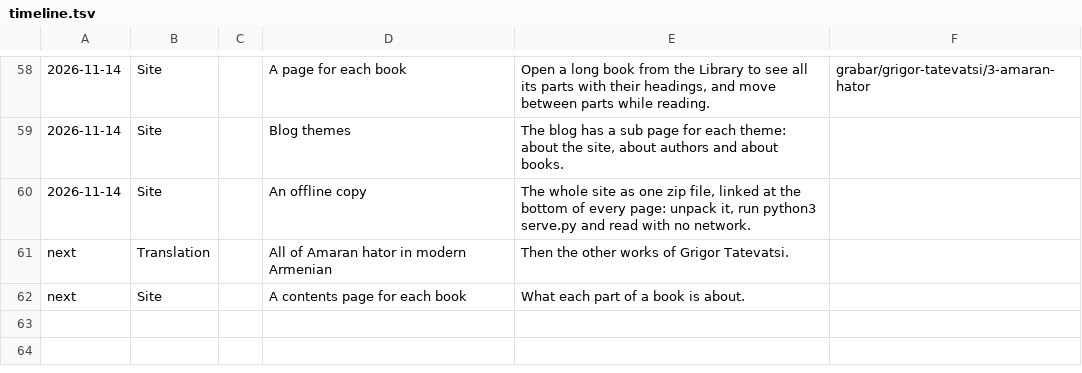
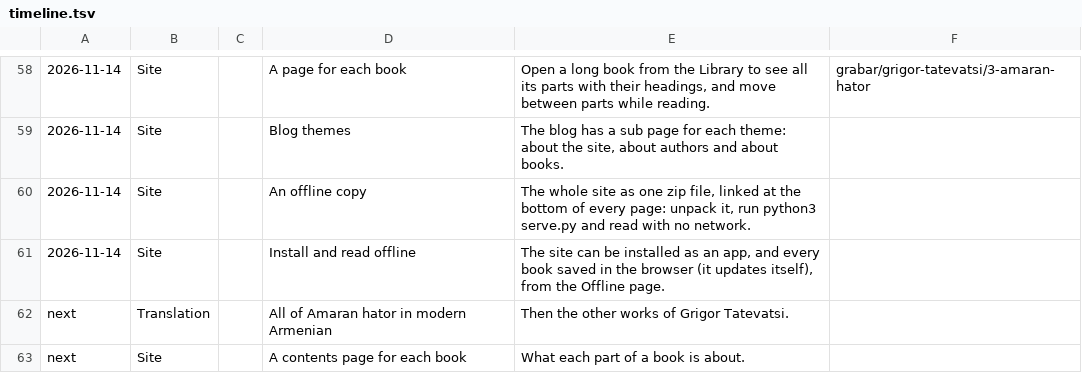
Before and after one commit to serjhnn/nx-gir, a TSV file: timeline.tsv, drawn as a sheet; only a part is shown, gaps mark what is left out; the diff names each change by its address in the sheet, - before the commit and + after, or states it on an @@ line.

```diff
--- a/timeline.tsv
+++ b/timeline.tsv
+row 61: 2026-11-14 | Site |  | Install and read offline | The site can be installed as an app, and every book saved in the browser (it updates itself), from the Offline page.
```
Also changed, not shown: 14 other files.
